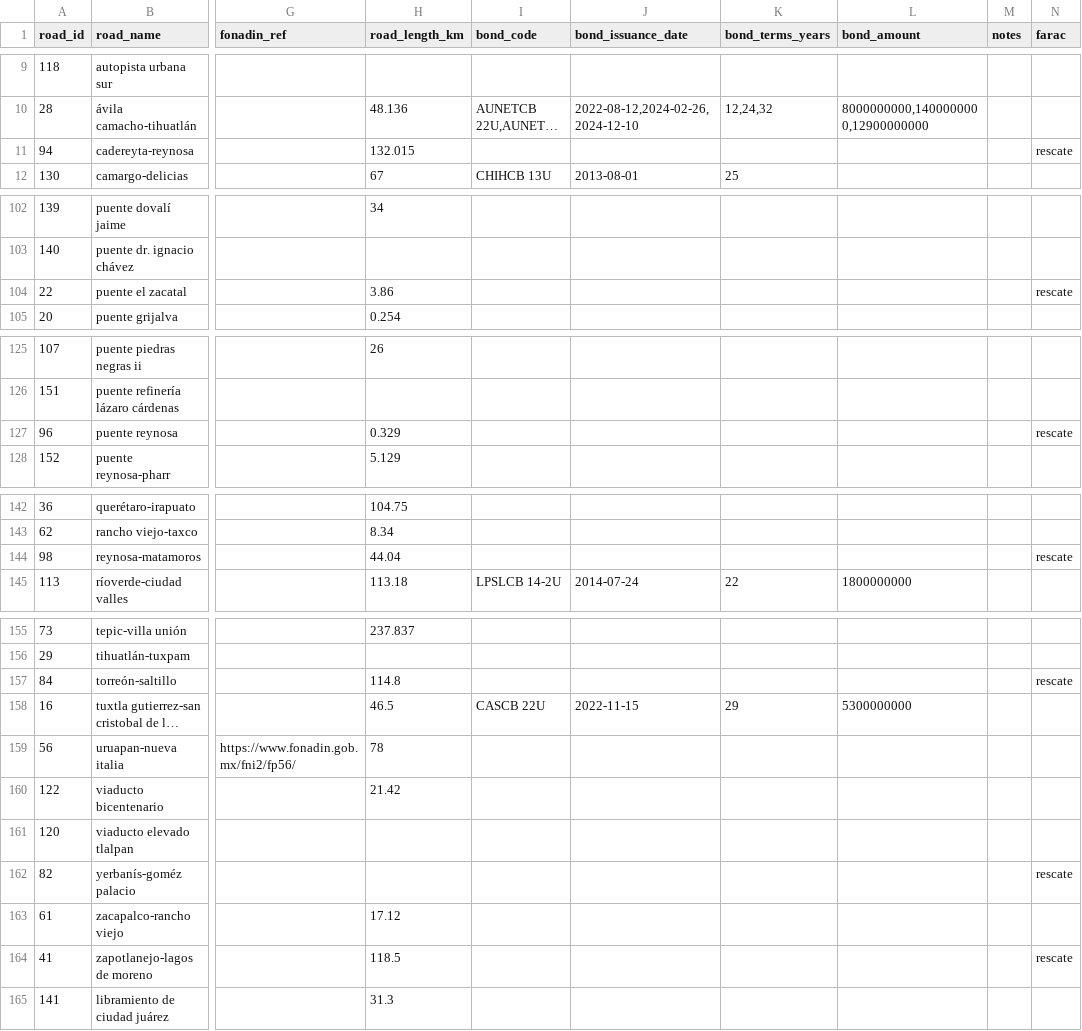
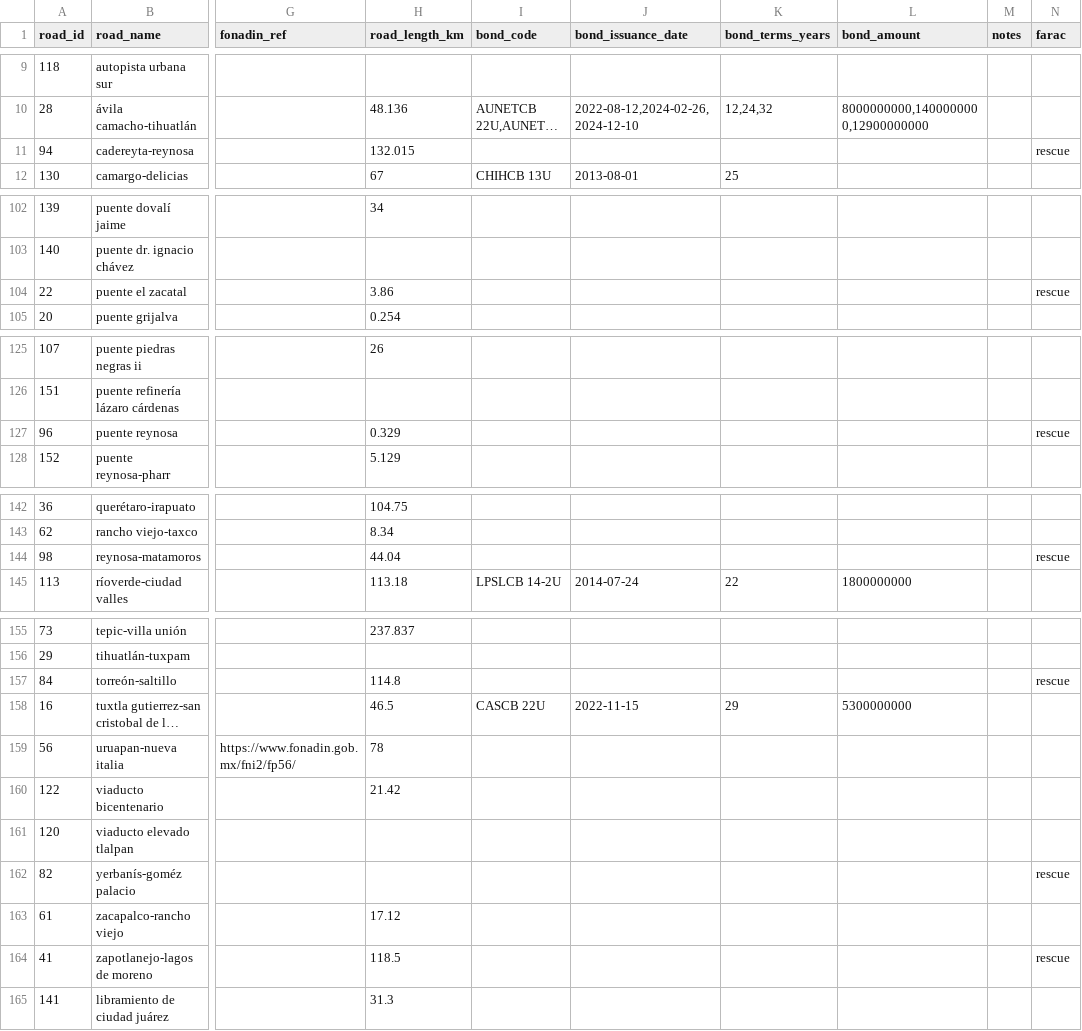
Before and after one commit to elaeon/tollbooth_etc_mx, a CSV file: data/tables/2026/roads.csv, drawn as a sheet; only a part is shown, gaps mark what is left out; long unchanged cells end in …; the diff covers the shown part only; the diff names each change by its address in the sheet, - before the commit and + after, or states it on an @@ line.

```diff
--- a/data/tables/2026/roads.csv
+++ b/data/tables/2026/roads.csv
-N11 (farac): rescate
+N11 (farac): rescue
-N104 (farac): rescate
+N104 (farac): rescue
-N127 (farac): rescate
+N127 (farac): rescue
-N144 (farac): rescate
+N144 (farac): rescue
-N157 (farac): rescate
+N157 (farac): rescue
-N162 (farac): rescate
+N162 (farac): rescue
-N164 (farac): rescate
+N164 (farac): rescue
```
Also changed, not shown: 28 edited cells elsewhere in this file, 1 other file.
